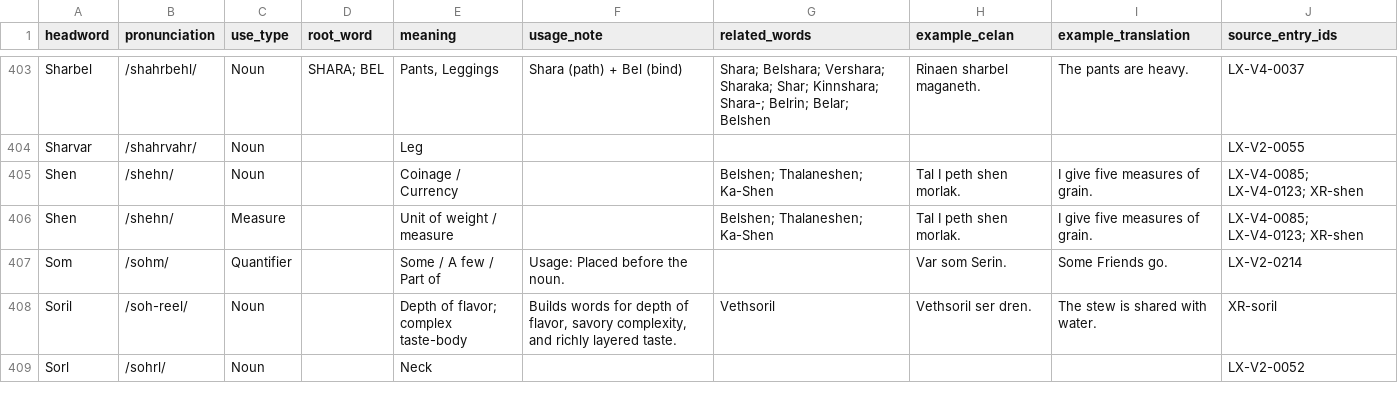
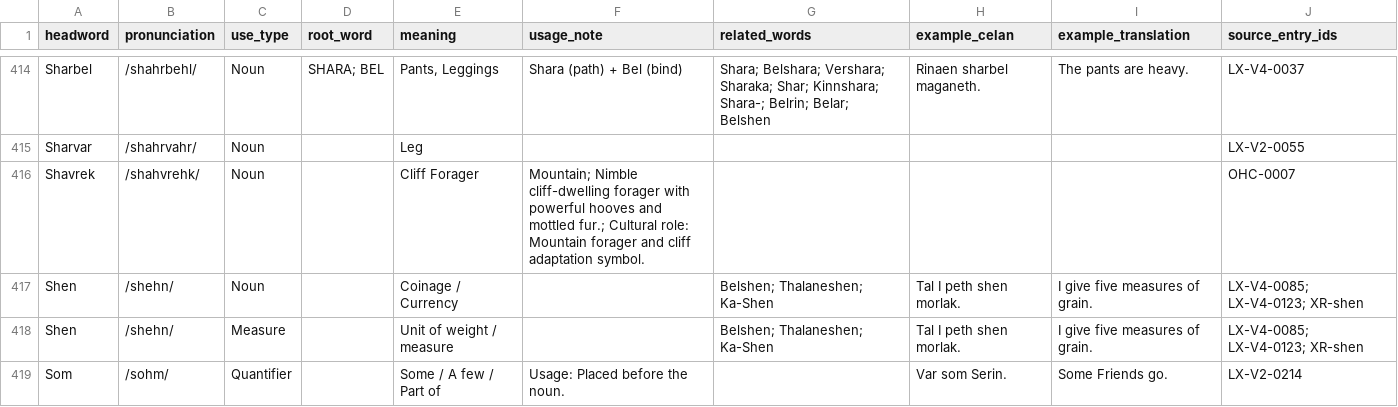
Before and after one commit to artistbaron-cmyk/celan-database, a CSV file: data/dictionary_report.csv, drawn as a sheet; only a part is shown, gaps mark what is left out; the shorter side is filled out with more unchanged rows; the diff covers the shown part only.

```diff
--- a/data/dictionary_report.csv
+++ b/data/dictionary_report.csv
@@ -404,2 +415,3 @@ Sharbel,/shahrbehl/,Noun,SHARA; BEL,"Pants, Leggings",Shara (path) + Bel (bind),
 Sharvar,/shahrvahr/,Noun,,Leg,,,,,LX-V2-0055
+Shavrek,/shahvrehk/,Noun,,Cliff Forager,Mountain; Nimble cliff-dwelling forager with powerful hooves and mottled fur.; Cultural role: Mountain forager and cliff adaptation symbol.,,,,OHC-0007
 Shen,/shehn/,Noun,,Coinage / Currency,,Belshen; Thalaneshen; Ka-Shen,Tal I peth shen morlak.,I give five measures of grain.,LX-V4-0085; LX-V4-0123; XR-shen
```
Also changed, not shown: 22 added rows and 6 edited cells elsewhere in this file, data/dictionary_entries.csv, 1 other file.
